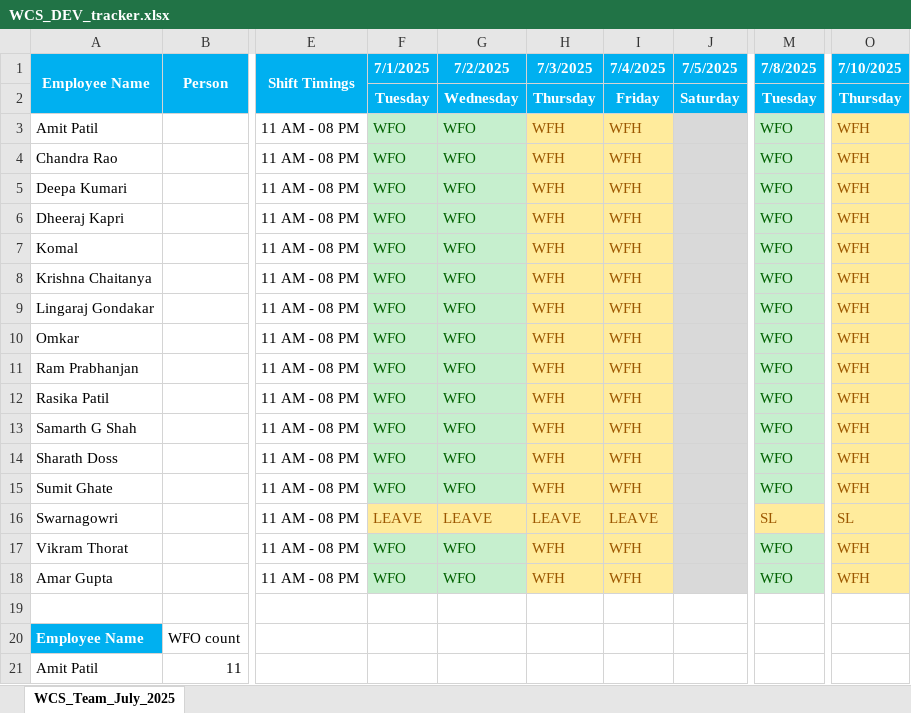
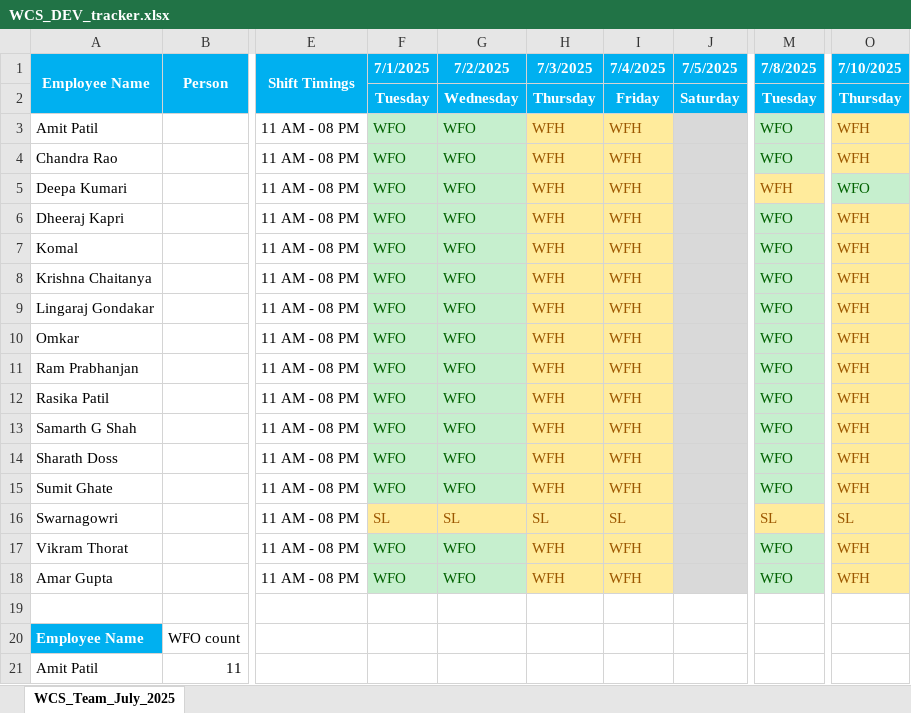
Before and after one commit to rethinsilvester/wfo-tracker, an Excel workbook: data/wcs-dev/WCS_DEV_tracker.xlsx, sheet WCS_Team_July_2025, drawn as a sheet; only a part is shown, gaps mark what is left out; values as stored, in another font and other column widths than the file's, no borders; conditional formats not drawn; the diff names each change by its address in the sheet, - before the commit and + after, or states it on an @@ line.

```diff
--- a/data/wcs-dev/WCS_DEV_tracker.xlsx (sheet WCS_Team_July_2025)
+++ b/data/wcs-dev/WCS_DEV_tracker.xlsx (sheet WCS_Team_July_2025)
-M5 (7/8/2025): WFO
+M5 (7/8/2025): WFH
@@ M5 fill: #C6EFCE → #FFEB9C, text colour: #006100 → #9C5700 @@
-O5 (7/10/2025): WFH
+O5 (7/10/2025): WFO
@@ O5 fill: #FFEB9C → #C6EFCE, text colour: #9C5700 → #006100 @@
-F16 (7/1/2025): LEAVE
+F16 (7/1/2025): SL
-G16 (7/2/2025): LEAVE
+G16 (7/2/2025): SL
-H16 (7/3/2025): LEAVE
+H16 (7/3/2025): SL
-I16 (7/4/2025): LEAVE
+I16 (7/4/2025): SL
```
Also changed, not shown: 1 other file.
